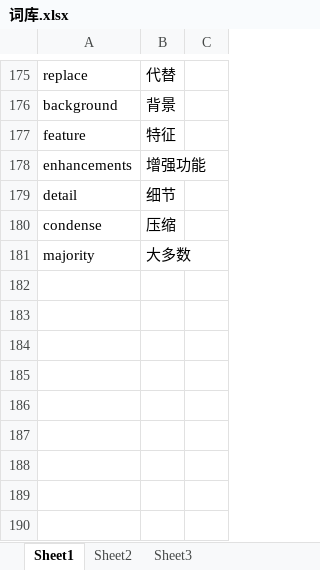
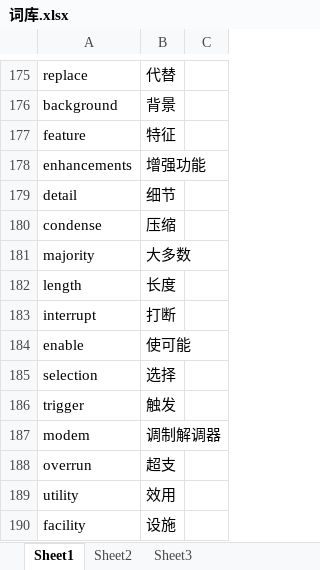
Before and after one commit to 1026869549/tr_data, an Excel workbook: 词库.xlsx, sheet Sheet1, drawn as a sheet; only a part is shown, gaps mark what is left out; values as stored, in another font and other column widths than the file's, no borders; the diff names each change by its address in the sheet, - before the commit and + after, or states it on an @@ line.

Commit message:
Add files via upload

```diff
--- a/词库.xlsx (sheet Sheet1)
+++ b/词库.xlsx (sheet Sheet1)
+row 182: length | 长度
+row 183: interrupt | 打断
+row 184: enable | 使可能
+row 185: selection | 选择
+row 186: trigger | 触发
+row 187: modem | 调制解调器
+row 188: overrun | 超支
+row 189: utility | 效用
+row 190: facility | 设施
```
